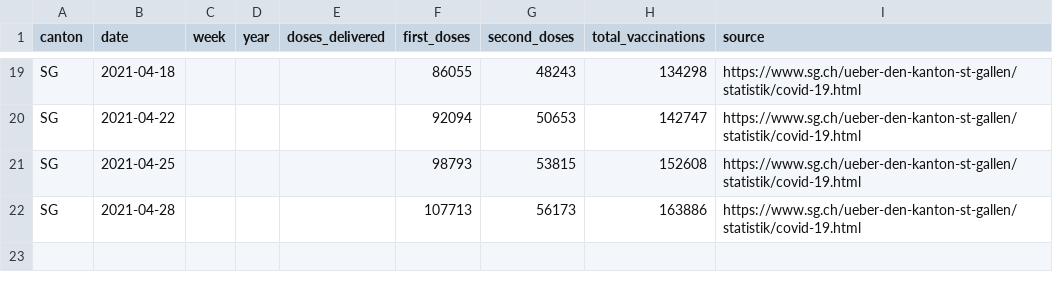
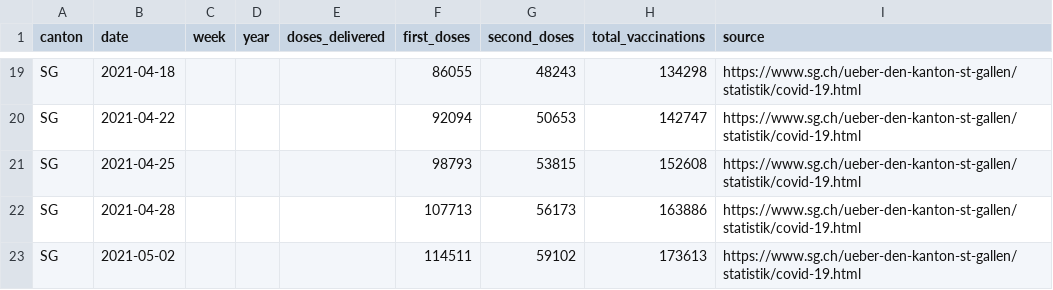
Before and after one commit to maekke/vaccination_data, a CSV file: vaccination_data_sg.csv, drawn as a sheet; only a part is shown, gaps mark what is left out.

Commit message:
Automatic update of vaccination data

```diff
--- a/vaccination_data_sg.csv
+++ b/vaccination_data_sg.csv
@@ -22 +22,2 @@ SG,2021-04-25,,,,98793,53815,152608,https://www.sg.ch/ueber-den-kanton-st-gallen
 SG,2021-04-28,,,,107713,56173,163886,https://www.sg.ch/ueber-den-kanton-st-gallen/statistik/covid-19.html
+SG,2021-05-02,,,,114511,59102,173613,https://www.sg.ch/ueber-den-kanton-st-gallen/statistik/covid-19.html
```
Also changed, not shown: vaccination_data_total.csv, vaccination_data_vd.csv.
